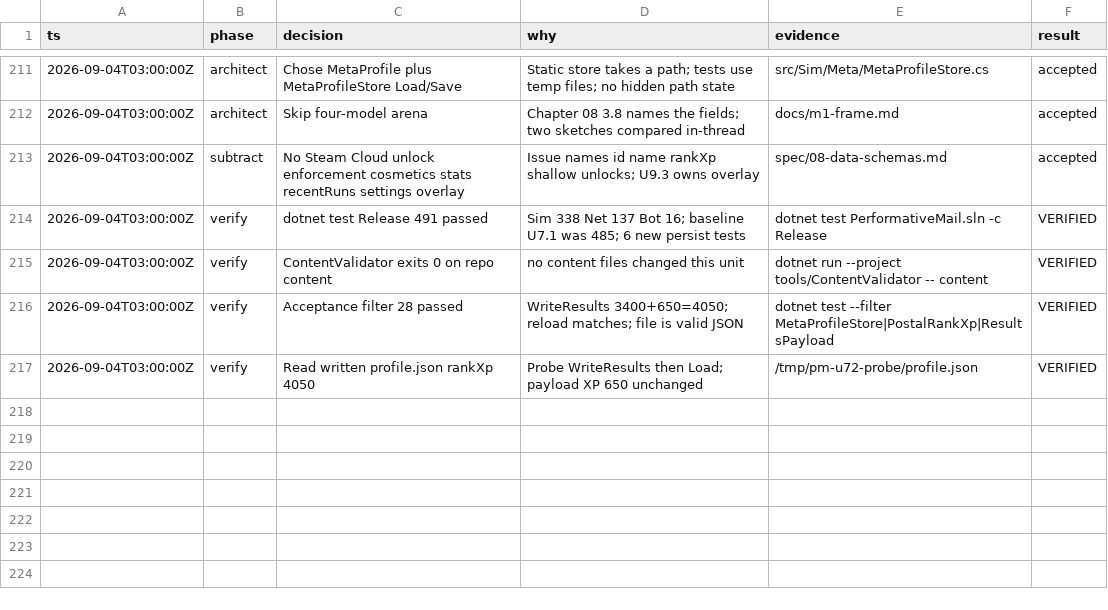
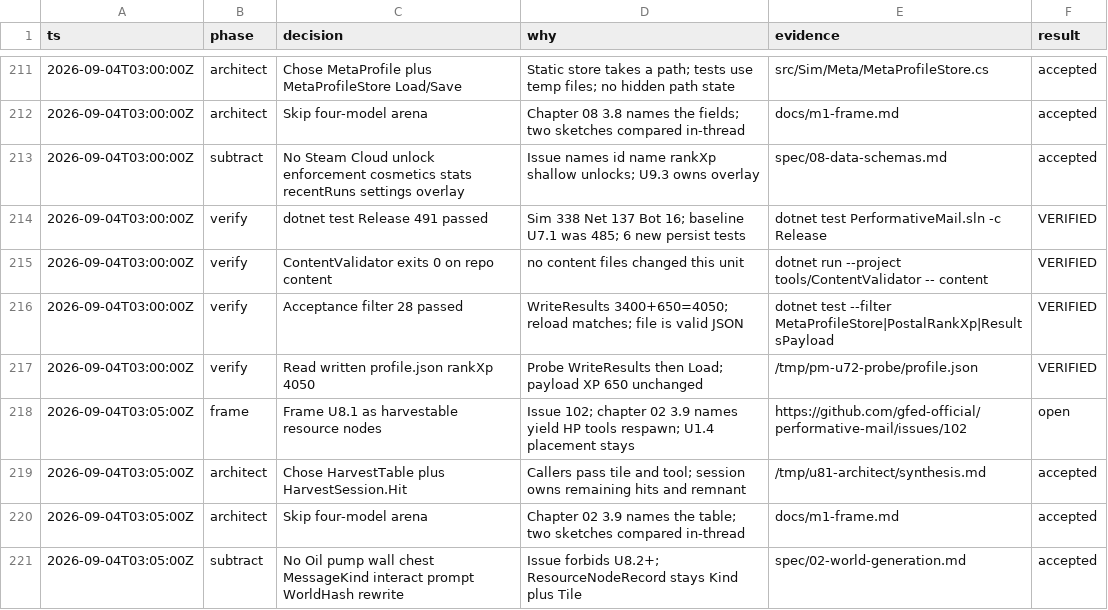
Before and after one commit to gfed-official/performative-mail, a TSV file: docs/m1-decisions.tsv, drawn as a sheet; only a part is shown, gaps mark what is left out.

```diff
--- a/docs/m1-decisions.tsv
+++ b/docs/m1-decisions.tsv
@@ -217 +217,5 @@ ts	phase	decision	why	evidence	result
 2026-09-04T03:00:00Z	verify	Read written profile.json rankXp 4050	Probe WriteResults then Load; payload XP 650 unchanged	/tmp/pm-u72-probe/profile.json	VERIFIED
+2026-09-04T03:05:00Z	frame	Frame U8.1 as harvestable resource nodes	Issue 102; chapter 02 3.9 names yield HP tools respawn; U1.4 placement stays	https://github.com/gfed-official/performative-mail/issues/102	open
+2026-09-04T03:05:00Z	architect	Chose HarvestTable plus HarvestSession.Hit	Callers pass tile and tool; session owns remaining hits and remnant	/tmp/u81-architect/synthesis.md	accepted
+2026-09-04T03:05:00Z	architect	Skip four-model arena	Chapter 02 3.9 names the table; two sketches compared in-thread	docs/m1-frame.md	accepted
+2026-09-04T03:05:00Z	subtract	No Oil pump wall chest MessageKind interact prompt WorldHash rewrite	Issue forbids U8.2+; ResourceNodeRecord stays Kind plus Tile	spec/02-world-generation.md	accepted
```
Also changed, not shown: 1 other file.
